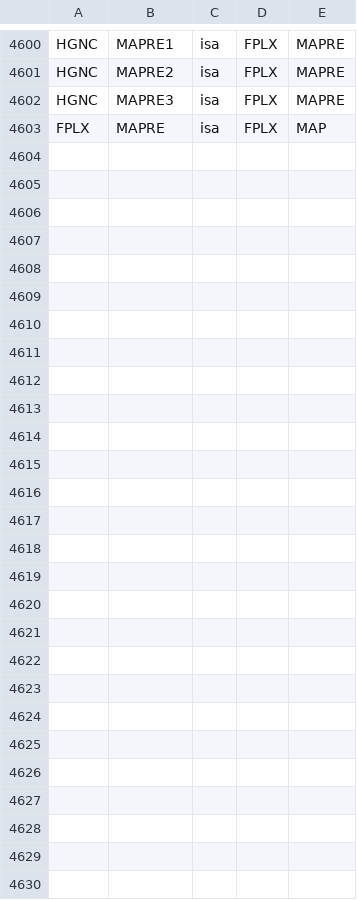
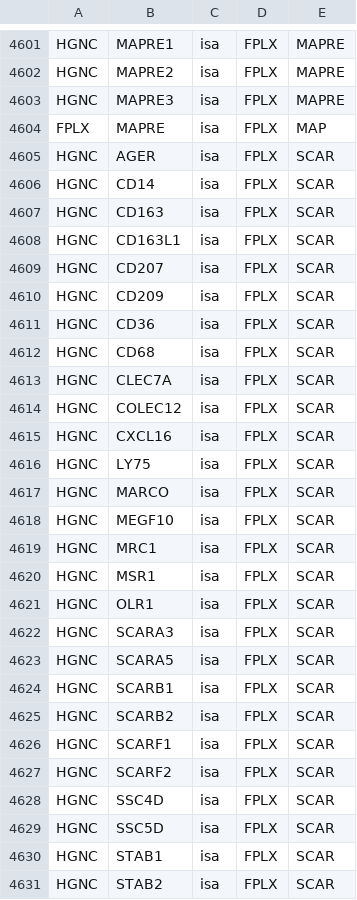
Before and after one commit to wikipathways/famplex, a CSV file: relations.csv, drawn as a sheet; only a part is shown, gaps mark what is left out; the diff covers the shown part only.

Commit message:
Add more families and gm entries

```diff
--- a/relations.csv
+++ b/relations.csv
@@ -4603 +4604,28 @@ HGNC,MAPRE3,isa,FPLX,MAPRE
 FPLX,MAPRE,isa,FPLX,MAP
+HGNC,AGER,isa,FPLX,SCAR
+HGNC,CD14,isa,FPLX,SCAR
+HGNC,CD163,isa,FPLX,SCAR
+HGNC,CD163L1,isa,FPLX,SCAR
+HGNC,CD207,isa,FPLX,SCAR
+HGNC,CD209,isa,FPLX,SCAR
+HGNC,CD36,isa,FPLX,SCAR
+HGNC,CD68,isa,FPLX,SCAR
+HGNC,CLEC7A,isa,FPLX,SCAR
+HGNC,COLEC12,isa,FPLX,SCAR
+HGNC,CXCL16,isa,FPLX,SCAR
+HGNC,LY75,isa,FPLX,SCAR
+HGNC,MARCO,isa,FPLX,SCAR
+HGNC,MEGF10,isa,FPLX,SCAR
+HGNC,MRC1,isa,FPLX,SCAR
+HGNC,MSR1,isa,FPLX,SCAR
+HGNC,OLR1,isa,FPLX,SCAR
+HGNC,SCARA3,isa,FPLX,SCAR
+HGNC,SCARA5,isa,FPLX,SCAR
+HGNC,SCARB1,isa,FPLX,SCAR
+HGNC,SCARB2,isa,FPLX,SCAR
+HGNC,SCARF1,isa,FPLX,SCAR
+HGNC,SCARF2,isa,FPLX,SCAR
+HGNC,SSC4D,isa,FPLX,SCAR
+HGNC,SSC5D,isa,FPLX,SCAR
+HGNC,STAB1,isa,FPLX,SCAR
+HGNC,STAB2,isa,FPLX,SCAR
```
Also changed, not shown: 1 added row and 3 edited cells elsewhere in this file, entities.csv, equivalences.csv, 1 other file.
